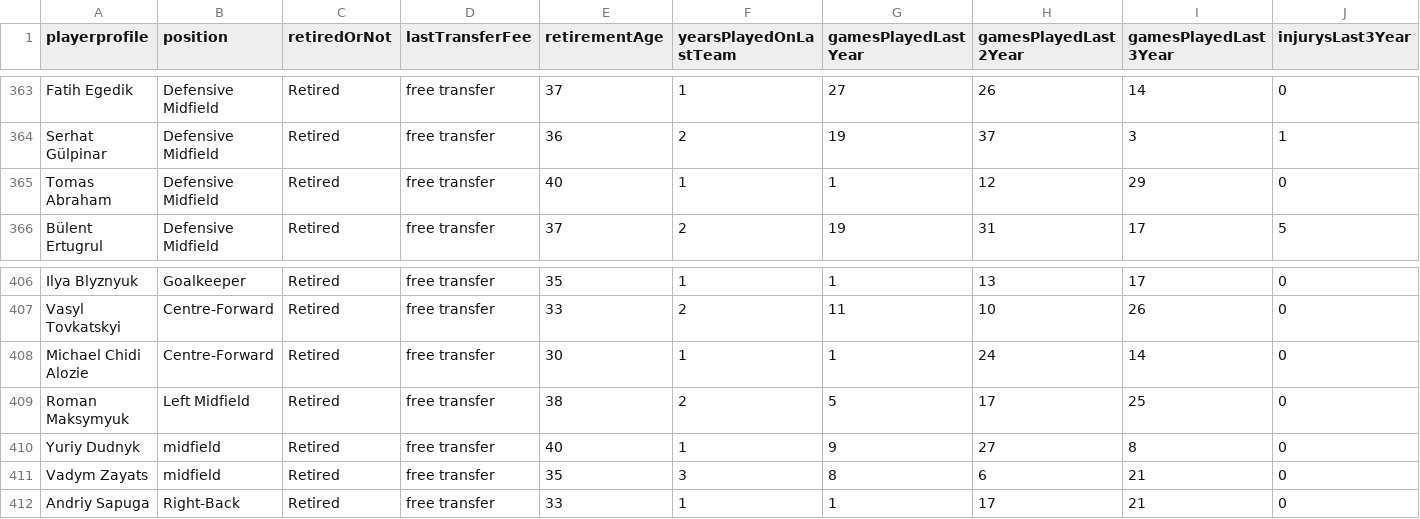
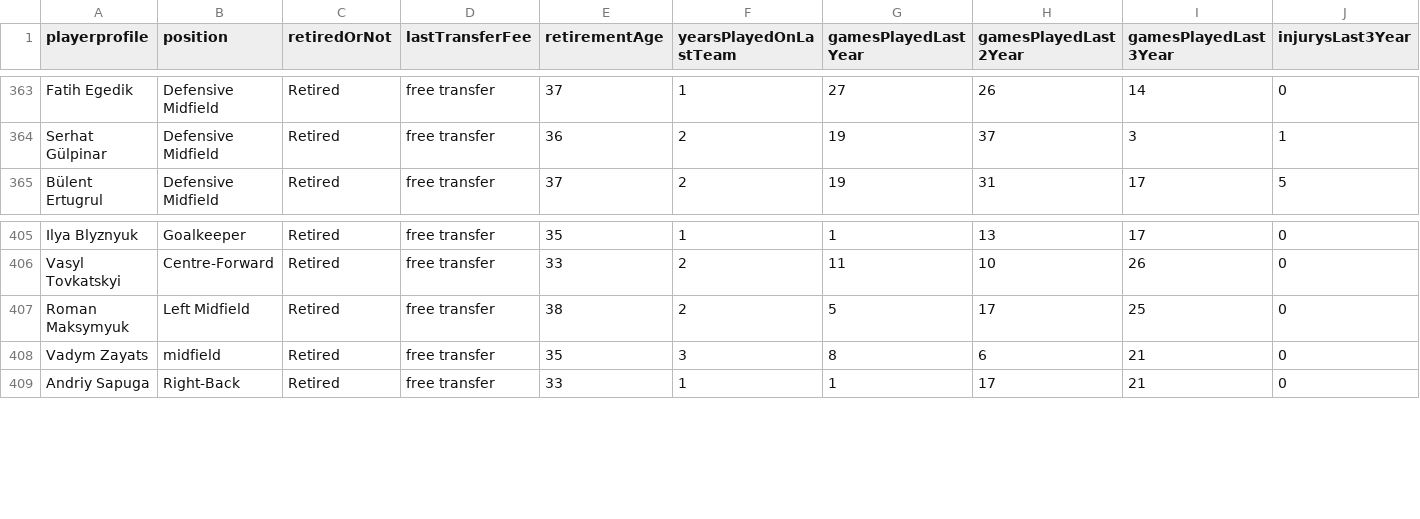
Before and after one commit to ahmetceyran/DataMiningProject, a CSV file: ALLDATAS.csv, drawn as a sheet; only a part is shown, gaps mark what is left out; the diff names each change by its address in the sheet, - before the commit and + after, or states it on an @@ line.

Commit message:
Update ALLDATAS.csv

```diff
--- a/ALLDATAS.csv
+++ b/ALLDATAS.csv
-row 365: Tomas Abraham | Defensive Midfield | Retired | free transfer | 40 | 1 | 1 | 12 | 29 | 0
-row 408: Michael Chidi Alozie | Centre-Forward | Retired | free transfer | 30 | 1 | 1 | 24 | 14 | 0
-row 410: Yuriy Dudnyk | midfield | Retired | free transfer | 40 | 1 | 9 | 27 | 8 | 0
```
